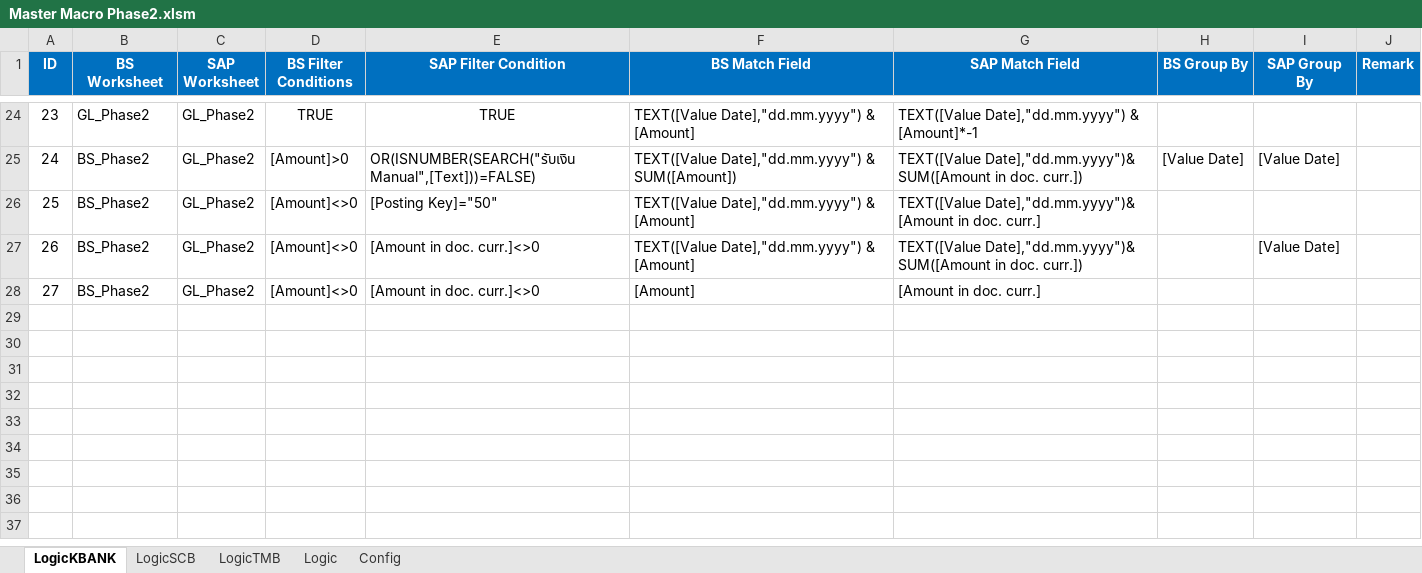
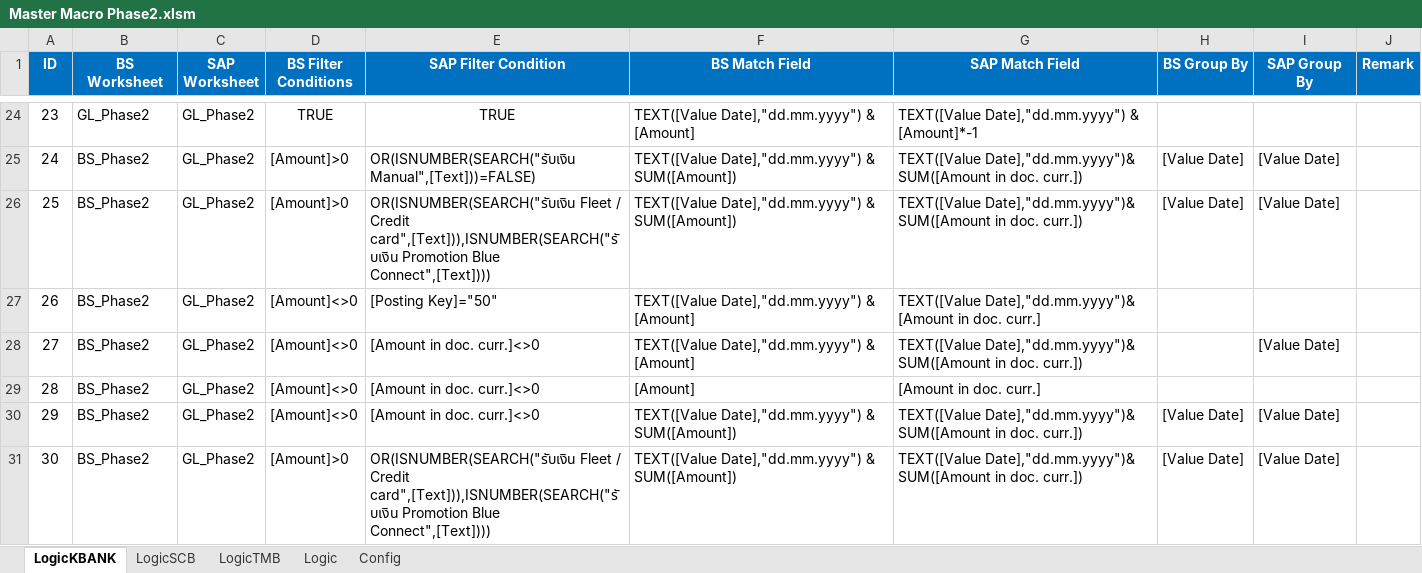
Before and after one commit to Lucyjung/Macro_VBA, an Excel workbook: BankRec2/Master Macro Phase2.xlsm, sheet LogicKBANK, drawn as a sheet; only a part is shown, gaps mark what is left out; values as stored, in another font and other column widths than the file's, no borders; addresses are those after the commit; the diff names each change by its address in the sheet, - before the commit and + after, or states it on an @@ line.

Commit message:
snapsoht BankRec

```diff
--- a/BankRec2/Master Macro Phase2.xlsm (sheet LogicKBANK)
+++ b/BankRec2/Master Macro Phase2.xlsm (sheet LogicKBANK)
+row 26: 25 | BS_Phase2 | GL_Phase2 | [Amount]>0 | OR(ISNUMBER(SEARCH("รับเงิน Fleet / Credit card",[Text])),ISNUMBER(SEARCH("รับเงิน Promotion Blue Connect",[Text]))) | TEXT([Value Date],"dd.mm.yyyy") & SUM([Amount]) | TEXT([Value Date],"dd.mm.yyyy")& SUM([Amount in doc. curr.]) | [Value Date] | [Value Date]
@@ column A (ID) renumbered between rows 27 and 29 @@
+row 30: 29 | BS_Phase2 | GL_Phase2 | [Amount]<>0 | [Amount in doc. curr.]<>0 | TEXT([Value Date],"dd.mm.yyyy") & SUM([Amount]) | TEXT([Value Date],"dd.mm.yyyy")& SUM([Amount in doc. curr.]) | [Value Date] | [Value Date]
+row 31: 30 | BS_Phase2 | GL_Phase2 | [Amount]>0 | OR(ISNUMBER(SEARCH("รับเงิน Fleet / Credit card",[Text])),ISNUMBER(SEARCH("รับเงิน Promotion Blue Connect",[Text]))) | TEXT([Value Date],"dd.mm.yyyy") & SUM([Amount]) | TEXT([Value Date],"dd.mm.yyyy")& SUM([Amount in doc. curr.]) | [Value Date] | [Value Date]
```
Also changed, not shown: sheet Config.
